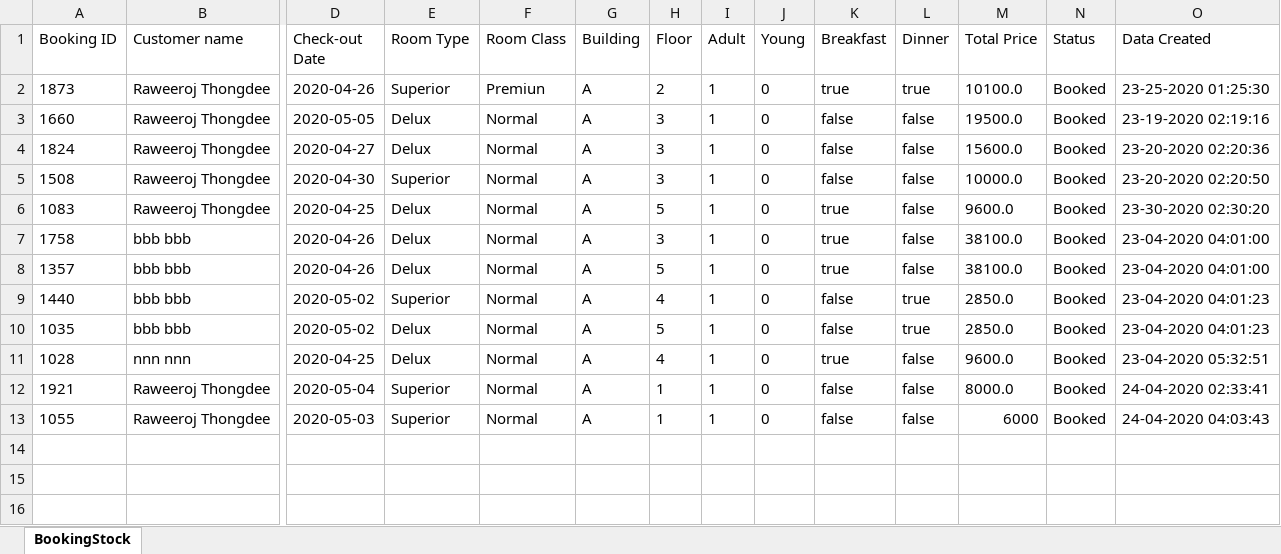
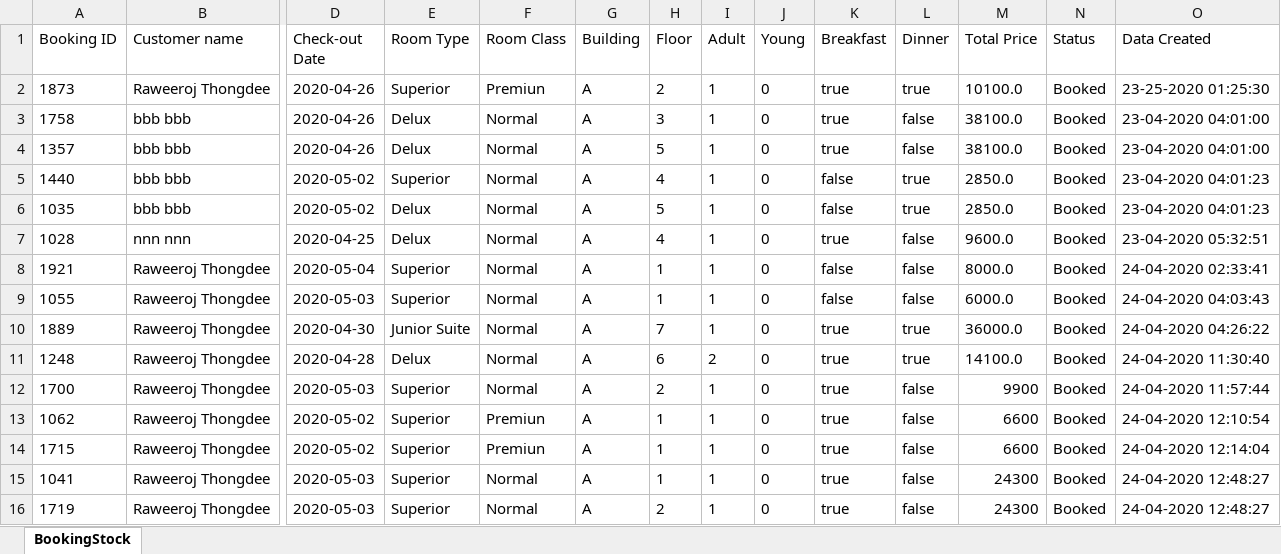
Before and after one commit to redzenova/iHotel, an Excel workbook: src/db/BookingStock.xlsx, sheet BookingStock, drawn as a sheet; only a part is shown, gaps mark what is left out; values as stored, in another font and other column widths than the file's, no borders; removed rows and columns are numbered as before the commit, all else as after; rows hold the shown columns only; the diff names each change by its address in the sheet, - before the commit and + after, or states it on an @@ line.

```diff
--- a/src/db/BookingStock.xlsx (sheet BookingStock)
+++ b/src/db/BookingStock.xlsx (sheet BookingStock)
-row 3: 1660 | Raweeroj Thongdee | 2020-05-05 | Delux | Normal | A | 3 | 1 | 0 | false | false | 19500.0 | Booked | 23-19-2020 02:19:16
-row 4: 1824 | Raweeroj Thongdee | 2020-04-27 | Delux | Normal | A | 3 | 1 | 0 | false | false | 15600.0 | Booked | 23-20-2020 02:20:36
-row 5: 1508 | Raweeroj Thongdee | 2020-04-30 | Superior | Normal | A | 3 | 1 | 0 | false | false | 10000.0 | Booked | 23-20-2020 02:20:50
-row 6: 1083 | Raweeroj Thongdee | 2020-04-25 | Delux | Normal | A | 5 | 1 | 0 | true | false | 9600.0 | Booked | 23-30-2020 02:30:20
-M9 (Total Price): 6000
+M9 (Total Price): 6000.0
+row 10: 1889 | Raweeroj Thongdee | 2020-04-30 | Junior Suite | Normal | A | 7 | 1 | 0 | true | true | 36000.0 | Booked | 24-04-2020 04:26:22
+row 11: 1248 | Raweeroj Thongdee | 2020-04-28 | Delux | Normal | A | 6 | 2 | 0 | true | true | 14100.0 | Booked | 24-04-2020 11:30:40
+row 12: 1700 | Raweeroj Thongdee | 2020-05-03 | Superior | Normal | A | 2 | 1 | 0 | true | false | 9900 | Booked | 24-04-2020 11:57:44
+row 13: 1062 | Raweeroj Thongdee | 2020-05-02 | Superior | Premiun | A | 1 | 1 | 0 | true | false | 6600 | Booked | 24-04-2020 12:10:54
+row 14: 1715 | Raweeroj Thongdee | 2020-05-02 | Superior | Premiun | A | 1 | 1 | 0 | true | false | 6600 | Booked | 24-04-2020 12:14:04
+row 15: 1041 | Raweeroj Thongdee | 2020-05-03 | Superior | Normal | A | 1 | 1 | 0 | true | false | 24300 | Booked | 24-04-2020 12:48:27
+row 16: 1719 | Raweeroj Thongdee | 2020-05-03 | Superior | Normal | A | 2 | 1 | 0 | true | false | 24300 | Booked | 24-04-2020 12:48:27
```
Also changed, not shown: build/classes/db/BookingStock.xlsx, build/classes/db/Check_IN_OUT.xlsx, 41 other files.
